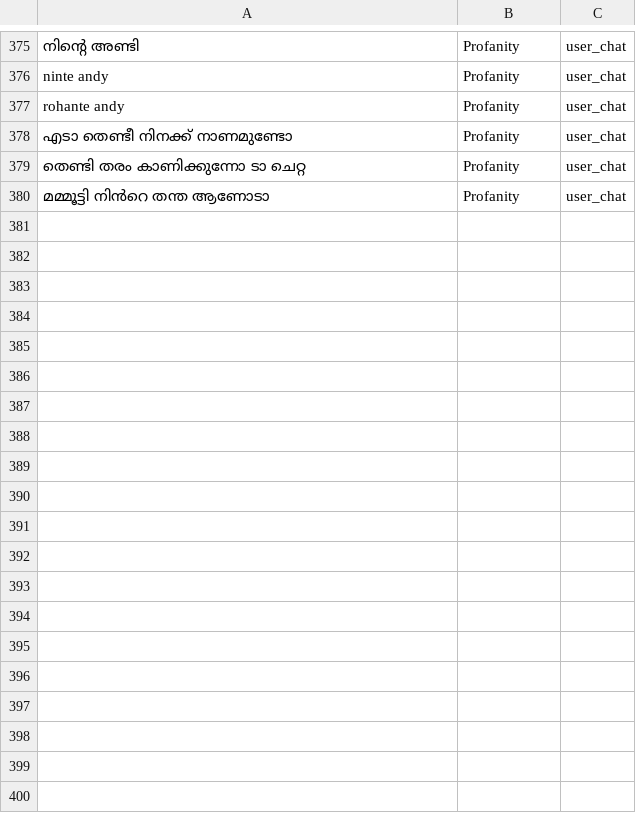
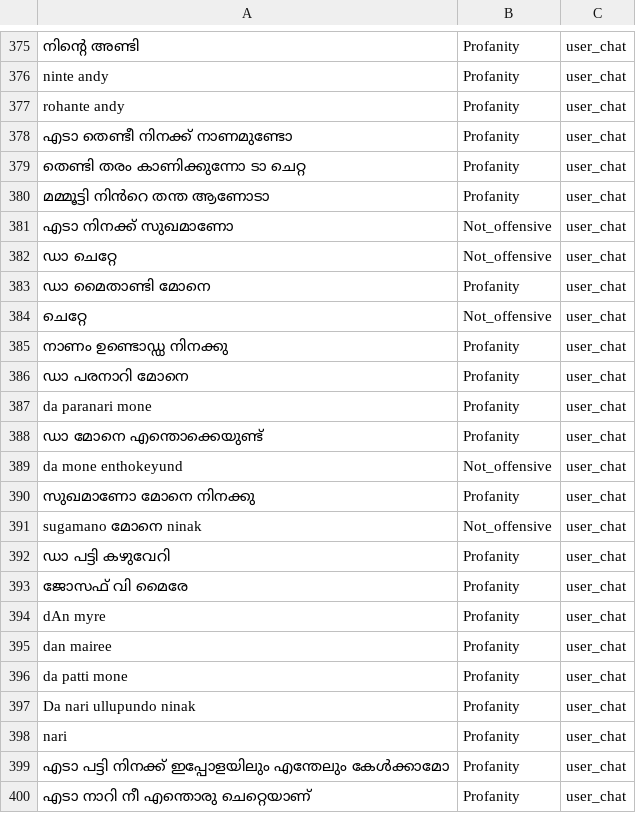
Before and after one commit to bastingg05/SafeChat, a CSV file: user_chat_dataset.csv, drawn as a sheet; only a part is shown, gaps mark what is left out; the diff covers the shown part only; the diff names each change by its address in the sheet, - before the commit and + after, or states it on an @@ line.

```diff
--- a/user_chat_dataset.csv
+++ b/user_chat_dataset.csv
+row 381: എടാ നിനക്ക് സുഖമാണോ | Not_offensive | user_chat
+row 382: ഡാ ചെറ്റേ | Not_offensive | user_chat
+row 383: ഡാ മൈതാണ്ടി മോനെ | Profanity | user_chat
+row 384: ചെറ്റേ | Not_offensive | user_chat
+row 385: നാണം ഉണ്ടൊഡ്ഡ നിനക്കു | Profanity | user_chat
+row 386: ഡാ പരനാറി മോനെ | Profanity | user_chat
+row 387: da paranari mone | Profanity | user_chat
+row 388: ഡാ മോനെ എന്തൊക്കെയുണ്ട് | Profanity | user_chat
+row 389: da mone enthokeyund | Not_offensive | user_chat
+row 390: സുഖമാണോ മോനെ നിനക്കു | Profanity | user_chat
+row 391: sugamano മോനെ ninak | Not_offensive | user_chat
+row 392: ഡാ പട്ടി കഴുവേറി | Profanity | user_chat
+row 393: ജോസഫ് വി മൈരേ | Profanity | user_chat
+row 394: dAn myre | Profanity | user_chat
+row 395: dan mairee | Profanity | user_chat
+row 396: da patti mone | Profanity | user_chat
+row 397: Da nari ullupundo ninak | Profanity | user_chat
+row 398: nari | Profanity | user_chat
+row 399: എടാ പട്ടി നിനക്ക് ഇപ്പോളയിലും എന്തേലും കേൾക്കാമോ | Profanity | user_chat
+row 400: എടാ നാറി നീ എന്തൊരു ചെറ്റെയാണ് | Profanity | user_chat
```
Also changed, not shown: 16 added rows elsewhere in this file, 4 other files.
